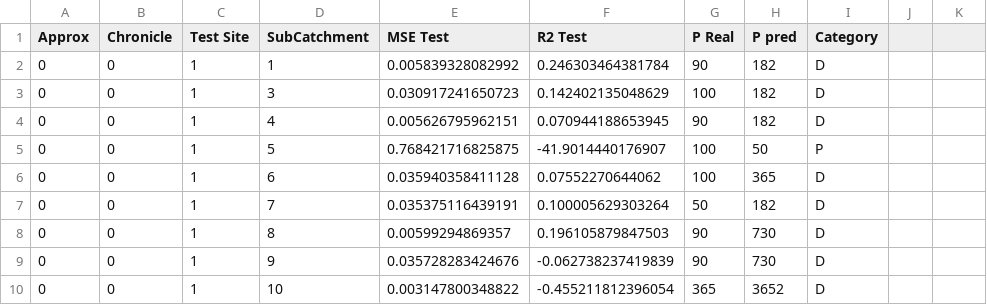
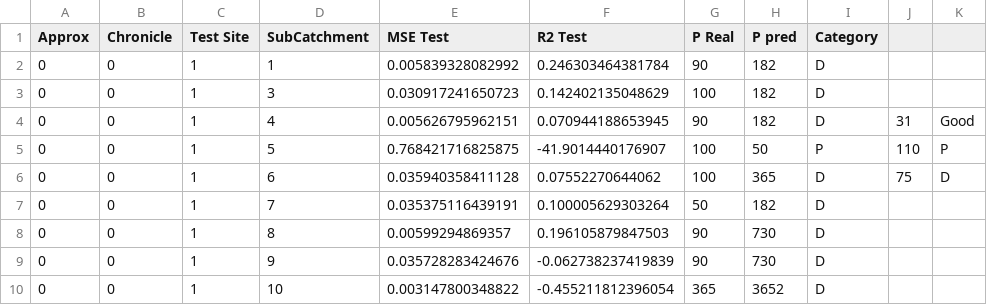
Before and after one commit to Jnsll/LAPrediction, a CSV file: notebooks/data/Prediction_PMax_SubCatch_Chronicle0_Approx0_K27.32_AllSites_Slope_Elevation_LC_SAR_Area_CV_HV_Category_meeting.csv, drawn as a sheet; only a part is shown; the diff names each change by its address in the sheet, - before the commit and + after, or states it on an @@ line.

Commit message:
update notebooks + start OOP

```diff
--- a/notebooks/data/Prediction_PMax_SubCatch_Chronicle0_Approx0_K27.32_AllSites_Slope_Elevation_LC_SAR_Area_CV_HV_Category_meeting.csv
+++ b/notebooks/data/Prediction_PMax_SubCatch_Chronicle0_Approx0_K27.32_AllSites_Slope_Elevation_LC_SAR_Area_CV_HV_Category_meeting.csv
-J4: (empty)
+J4: 31
-K4: (empty)
+K4: Good
-J5: (empty)
+J5: 110
-K5: (empty)
+K5: P
-J6: (empty)
+J6: 75
-K6: (empty)
+K6: D
```
Also changed, not shown: notebooks/output/Clusters_Sites_SubCatch.csv, notebooks/output/clusters_categories.csv, 40 other files.
